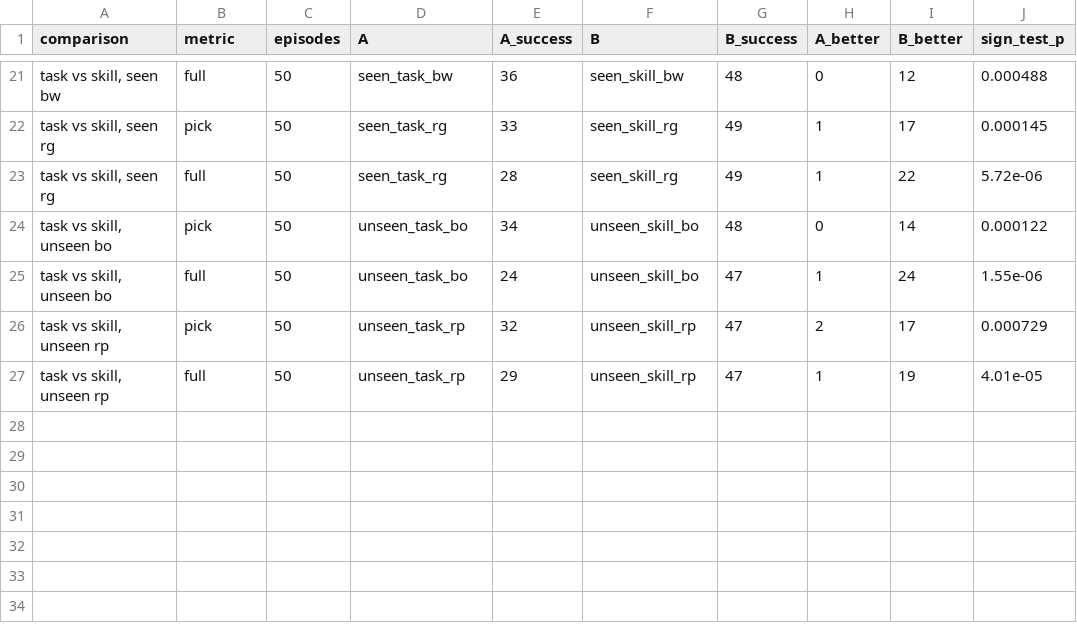
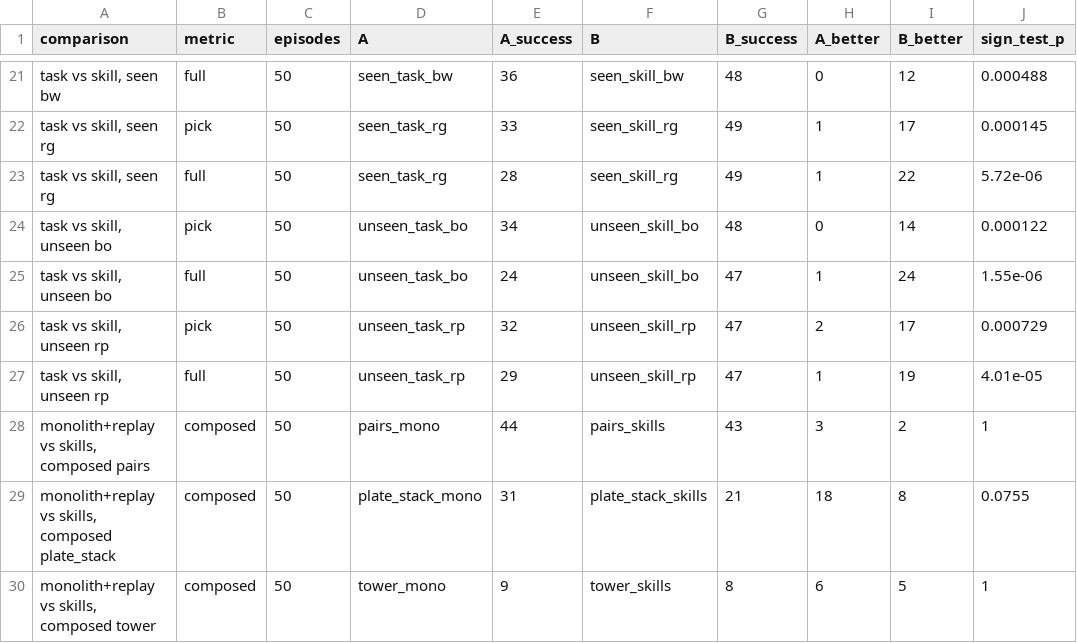
Before and after one commit to prateekspawar/Skill_based_VLA_training, a CSV file: paper/data/summary.csv, drawn as a sheet; only a part is shown, gaps mark what is left out; the diff names each change by its address in the sheet, - before the commit and + after, or states it on an @@ line.

```diff
--- a/paper/data/summary.csv
+++ b/paper/data/summary.csv
+row 28: monolith+replay vs skills, composed pairs | composed | 50 | pairs_mono | 44 | pairs_skills | 43 | 3 | 2 | 1
+row 29: monolith+replay vs skills, composed plate_stack | composed | 50 | plate_stack_mono | 31 | plate_stack_skills | 21 | 18 | 8 | 0.0755
+row 30: monolith+replay vs skills, composed tower | composed | 50 | tower_mono | 9 | tower_skills | 8 | 6 | 5 | 1
```
Also changed, not shown: 14 other files.
